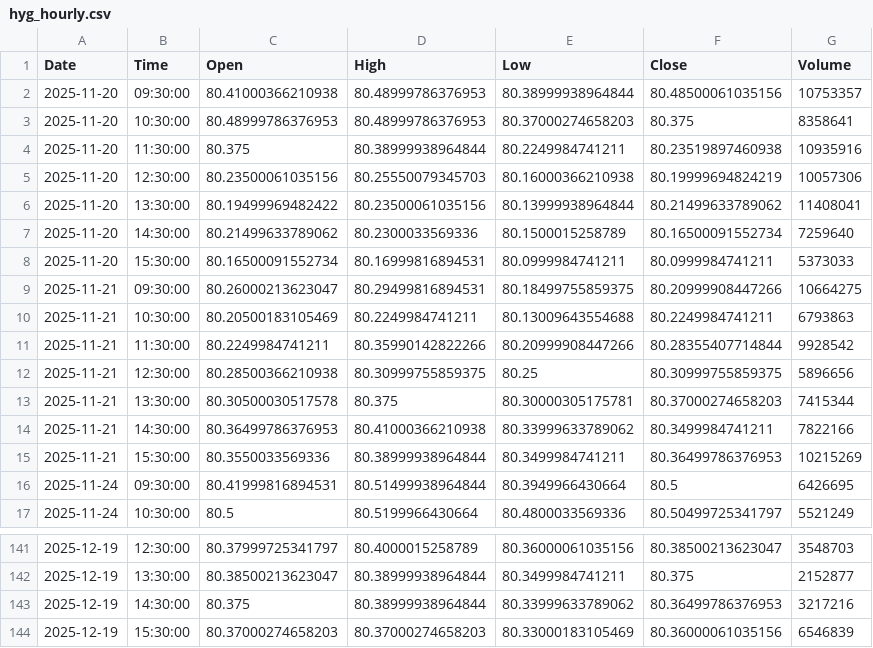
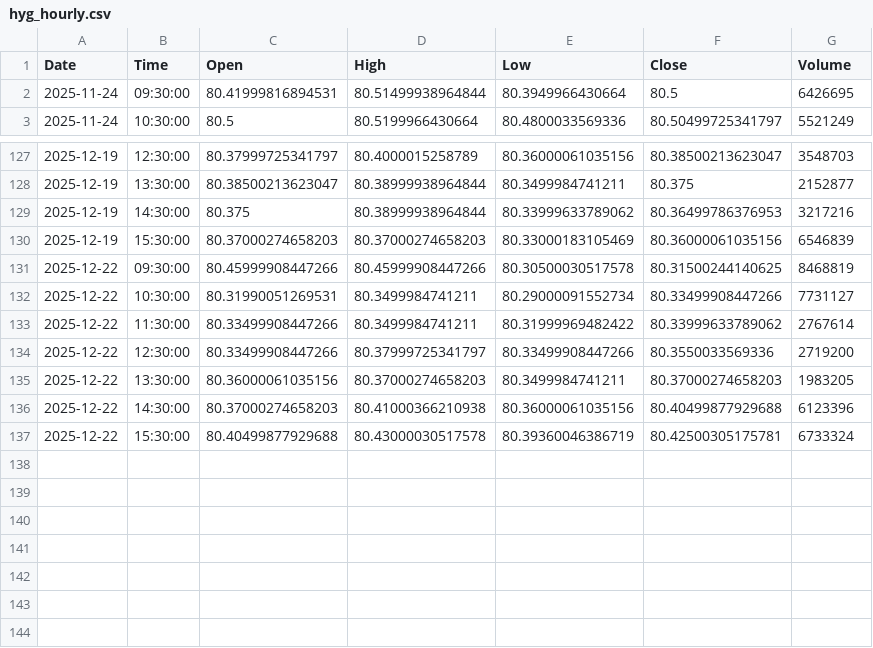
Before and after one commit to jonsflow/risk-divergence, a CSV file: data/hyg_hourly.csv, drawn as a sheet; only a part is shown, gaps mark what is left out.

```diff
--- a/data/hyg_hourly.csv
+++ b/data/hyg_hourly.csv
@@ -1,16 +1,2 @@
 Date,Time,Open,High,Low,Close,Volume
-2025-11-20,09:30:00,80.41000366210938,80.48999786376953,80.38999938964844,80.48500061035156,10753357
-2025-11-20,10:30:00,80.48999786376953,80.48999786376953,80.37000274658203,80.375,8358641
-2025-11-20,11:30:00,80.375,80.38999938964844,80.2249984741211,80.23519897460938,10935916
-2025-11-20,12:30:00,80.23500061035156,80.25550079345703,80.16000366210938,80.19999694824219,10057306
-2025-11-20,13:30:00,80.19499969482422,80.23500061035156,80.13999938964844,80.21499633789062,11408041
-2025-11-20,14:30:00,80.21499633789062,80.2300033569336,80.1500015258789,80.16500091552734,7259640
-2025-11-20,15:30:00,80.16500091552734,80.16999816894531,80.0999984741211,80.0999984741211,5373033
-2025-11-21,09:30:00,80.26000213623047,80.29499816894531,80.18499755859375,80.20999908447266,10664275
-2025-11-21,10:30:00,80.20500183105469,80.2249984741211,80.13009643554688,80.2249984741211,6793863
-2025-11-21,11:30:00,80.2249984741211,80.35990142822266,80.20999908447266,80.28355407714844,9928542
-2025-11-21,12:30:00,80.28500366210938,80.30999755859375,80.25,80.30999755859375,5896656
-2025-11-21,13:30:00,80.30500030517578,80.375,80.30000305175781,80.37000274658203,7415344
-2025-11-21,14:30:00,80.36499786376953,80.41000366210938,80.33999633789062,80.3499984741211,7822166
-2025-11-21,15:30:00,80.3550033569336,80.38999938964844,80.3499984741211,80.36499786376953,10215269
 2025-11-24,09:30:00,80.41999816894531,80.51499938964844,80.3949966430664,80.5,6426695
@@ -144 +130,8 @@ Date,Time,Open,High,Low,Close,Volume
 2025-12-19,15:30:00,80.37000274658203,80.37000274658203,80.33000183105469,80.36000061035156,6546839
+2025-12-22,09:30:00,80.45999908447266,80.45999908447266,80.30500030517578,80.31500244140625,8468819
+2025-12-22,10:30:00,80.31990051269531,80.3499984741211,80.29000091552734,80.33499908447266,7731127
+2025-12-22,11:30:00,80.33499908447266,80.3499984741211,80.31999969482422,80.33999633789062,2767614
+2025-12-22,12:30:00,80.33499908447266,80.37999725341797,80.33499908447266,80.3550033569336,2719200
+2025-12-22,13:30:00,80.36000061035156,80.37000274658203,80.3499984741211,80.37000274658203,1983205
+2025-12-22,14:30:00,80.37000274658203,80.41000366210938,80.36000061035156,80.40499877929688,6123396
+2025-12-22,15:30:00,80.40499877929688,80.43000030517578,80.39360046386719,80.42500305175781,6733324
```
Also changed, not shown: data/gld_hourly.csv, data/iwm_hourly.csv, 13 other files.
